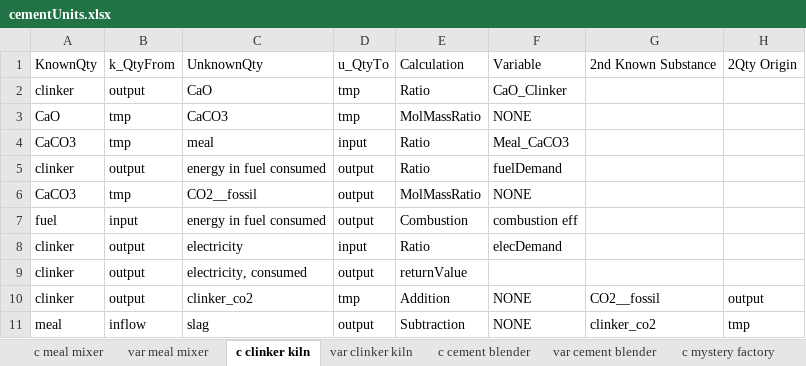
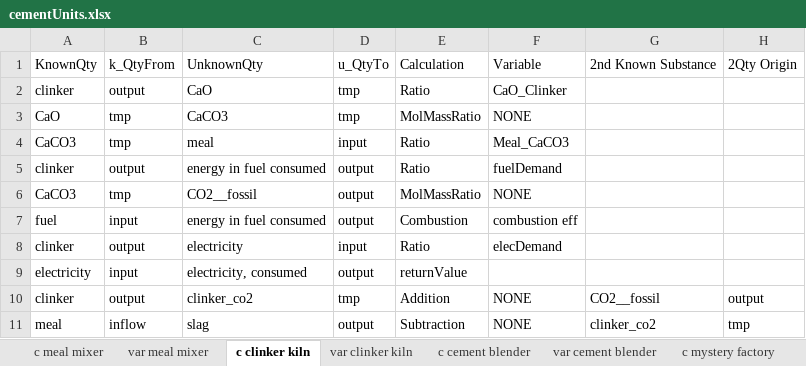
Before and after one commit to concoctions/BlackBlox, an Excel workbook: data/demo/units/cementUnits.xlsx, sheet c clinker kiln, drawn as a sheet; values as stored, in another font and other column widths than the file's, no borders; the diff names each change by its address in the sheet, - before the commit and + after, or states it on an @@ line.

```diff
--- a/data/demo/units/cementUnits.xlsx (sheet c clinker kiln)
+++ b/data/demo/units/cementUnits.xlsx (sheet c clinker kiln)
-A9: clinker
+A9: electricity
-B9: output
+B9: input
```
Also changed, not shown: data/demo/factories/cementFactory_withCCS.xlsx, 3 other files.
